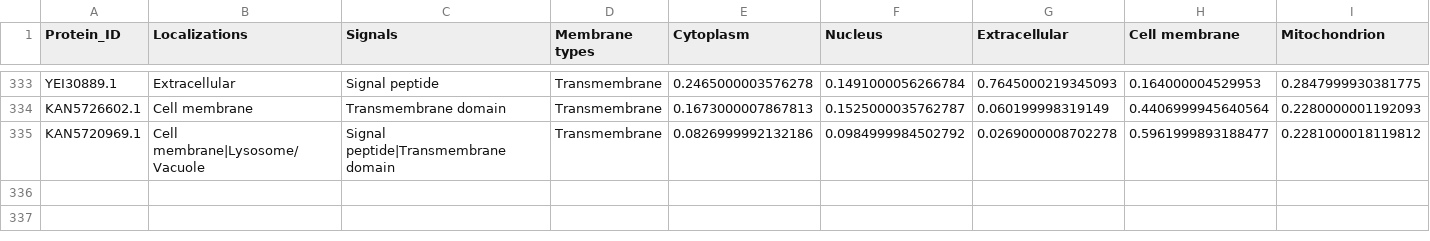
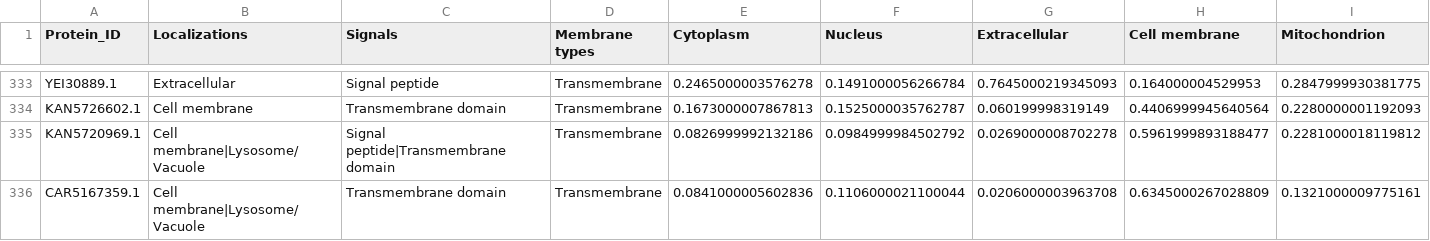
Before and after one commit to VitorSilva-3/Masters_platform, a CSV file: data/euk_transporters_predictions.csv, drawn as a sheet; only a part is shown, gaps mark what is left out; rows hold the shown columns only; the diff names each change by its address in the sheet, - before the commit and + after, or states it on an @@ line.

```diff
--- a/data/euk_transporters_predictions.csv
+++ b/data/euk_transporters_predictions.csv
+row 336: CAR5167359.1 | Cell membrane|Lysosome/Vacuole | Transmembrane domain | Transmembrane | 0.0841000005602836 | 0.1106000021100044 | 0.0206000003963708 | 0.6345000267028809 | 0.1321000009775161
```
Also changed, not shown: data/euk_enzymes_predictions.csv, data/prok_enzymes_predictions.csv, 10 other files.
